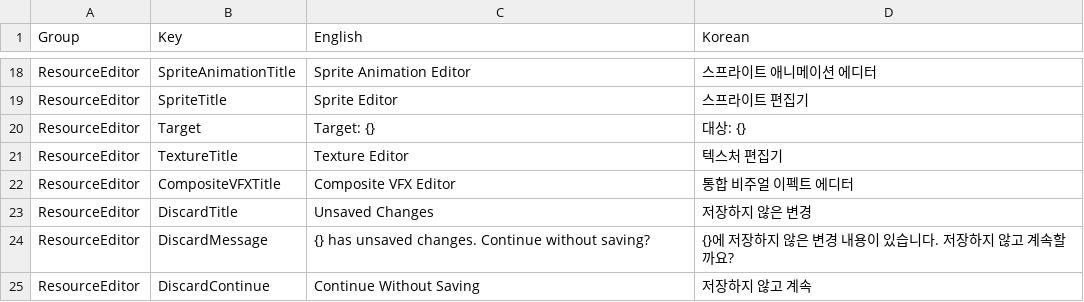
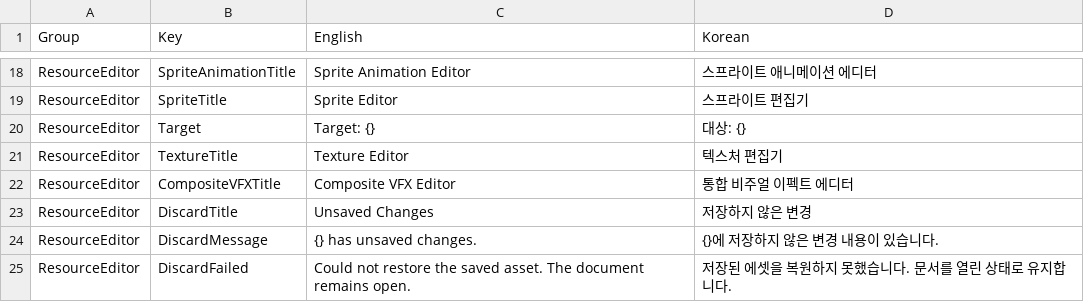
Before and after one commit to Bamtoliya/BamEngine, a CSV file: Editor/Resources/Data/Localization/Editor.ResourceEditor.csv, drawn as a sheet; only a part is shown, gaps mark what is left out.

Commit message:
feat(editor): unify resource document history and closing
Share save and close actions, preserve per-document undo baselines, and resolve editor drafts during quit. Update the Sprite Animation resource panel ABI and persist Animator Graph node positions.

```diff
--- a/Editor/Resources/Data/Localization/Editor.ResourceEditor.csv
+++ b/Editor/Resources/Data/Localization/Editor.ResourceEditor.csv
@@ -23,3 +23,3 @@ ResourceEditor,CompositeVFXTitle,Composite VFX Editor,통합 비주얼 이펙트
 ResourceEditor,DiscardTitle,Unsaved Changes,저장하지 않은 변경
-ResourceEditor,DiscardMessage,{} has unsaved changes. Continue without saving?,{}에 저장하지 않은 변경 내용이 있습니다. 저장하지 않고 계속할까요?
-ResourceEditor,DiscardContinue,Continue Without Saving,저장하지 않고 계속
+ResourceEditor,DiscardMessage,{} has unsaved changes.,{}에 저장하지 않은 변경 내용이 있습니다.
+ResourceEditor,DiscardFailed,Could not restore the saved asset. The document remains open.,저장된 에셋을 복원하지 못했습니다. 문서를 열린 상태로 유지합니다.
```
Also changed, not shown: 49 other files.
